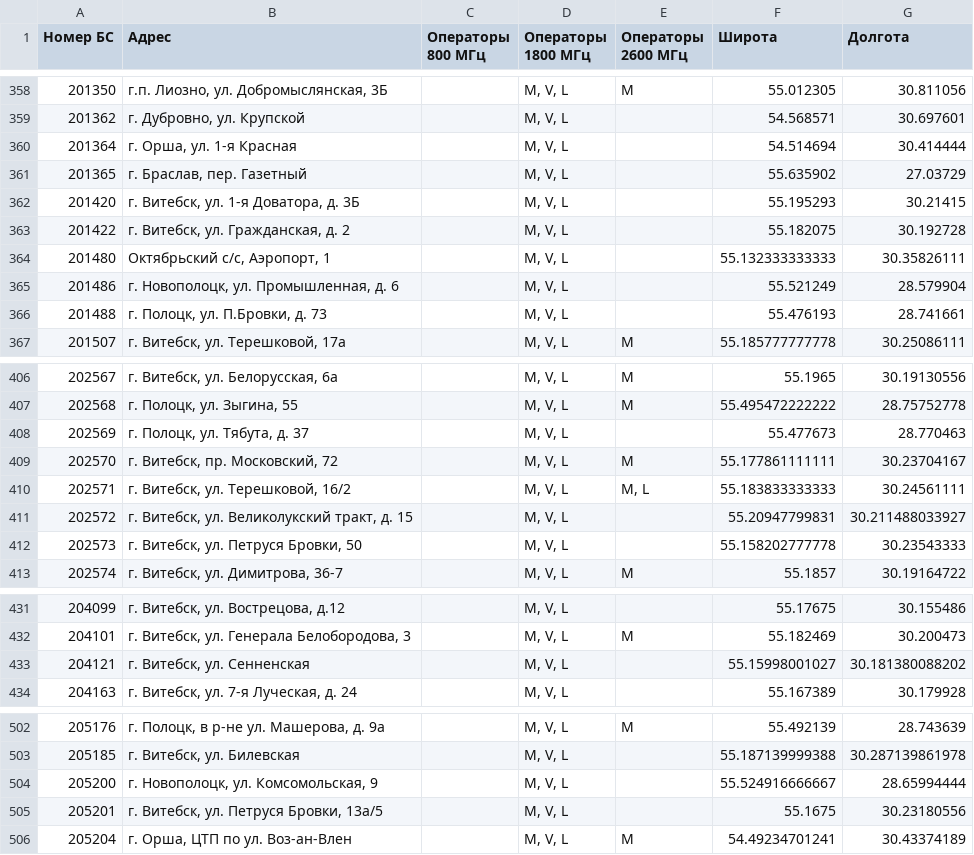
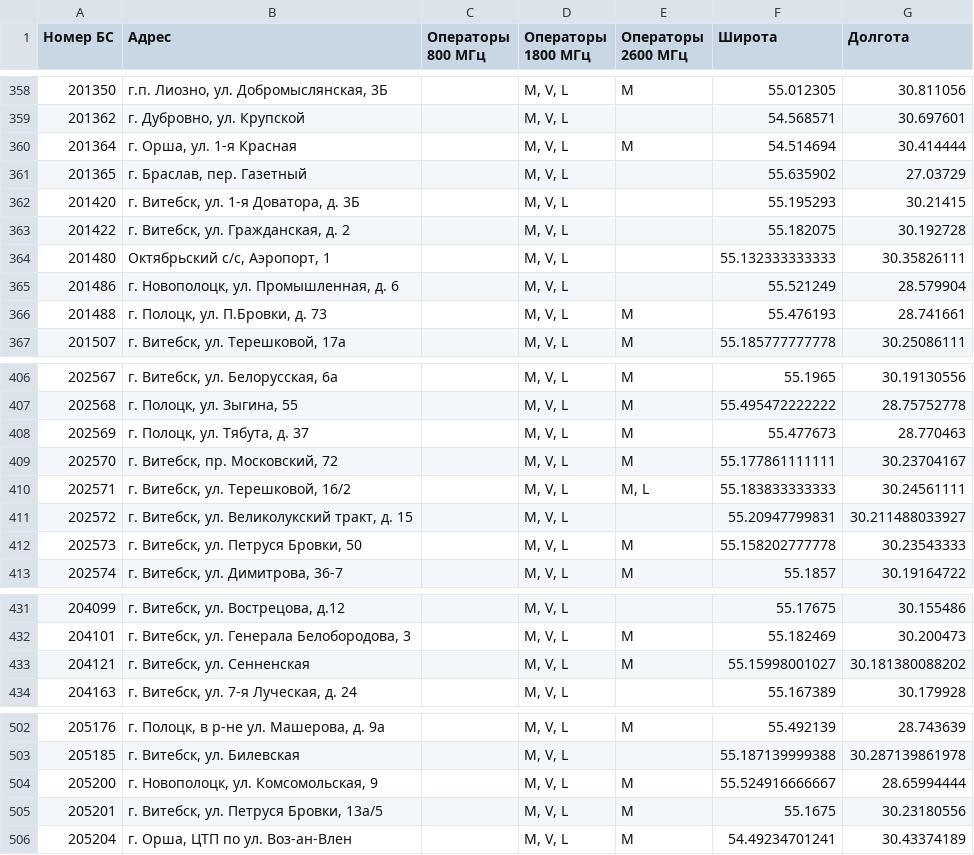
Before and after one commit to BYCellDatabase/beCloud, a CSV file: bs.csv, drawn as a sheet; only a part is shown, gaps mark what is left out; the diff covers the shown part only.

```diff
--- a/bs.csv
+++ b/bs.csv
@@ -359,3 +359,3 @@
 201362,"г. Дубровно, ул. Крупской",,"M, V, L",,54.568571,30.697601
-201364,"г. Орша, ул. 1-я Красная",,"M, V, L",,54.514694,30.414444
+201364,"г. Орша, ул. 1-я Красная",,"M, V, L",M,54.514694,30.414444
 201365,"г. Браслав, пер. Газетный",,"M, V, L",,55.635902,27.03729
@@ -365,3 +365,3 @@
 201486,"г. Новополоцк, ул. Промышленная, д. 6",,"M, V, L",,55.521249,28.579904
-201488,"г. Полоцк, ул. П.Бровки, д. 73",,"M, V, L",,55.476193,28.741661
+201488,"г. Полоцк, ул. П.Бровки, д. 73",,"M, V, L",M,55.476193,28.741661
 201507,"г. Витебск, ул. Терешковой, 17а",,"M, V, L",M,55.185777777778,30.25086111
@@ -407,3 +407,3 @@
 202568,"г. Полоцк, ул. Зыгина, 55",,"M, V, L",M,55.495472222222,28.75752778
-202569,"г. Полоцк, ул. Тябута, д. 37",,"M, V, L",,55.477673,28.770463
+202569,"г. Полоцк, ул. Тябута, д. 37",,"M, V, L",M,55.477673,28.770463
 202570,"г. Витебск, пр. Московский, 72",,"M, V, L",M,55.177861111111,30.23704167
@@ -411,3 +411,3 @@
 202572,"г. Витебск, ул. Великолукский тракт, д. 15",,"M, V, L",,55.20947799831,30.211488033927
-202573,"г. Витебск, ул. Петруся Бровки, 50",,"M, V, L",,55.158202777778,30.23543333
+202573,"г. Витебск, ул. Петруся Бровки, 50",,"M, V, L",M,55.158202777778,30.23543333
 202574,"г. Витебск, ул. Димитрова, 36-7",,"M, V, L",M,55.1857,30.19164722
@@ -432,3 +432,3 @@
 204101,"г. Витебск, ул. Генерала Белобородова, 3",,"M, V, L",M,55.182469,30.200473
-204121,"г. Витебск, ул. Сенненская",,"M, V, L",,55.15998001027,30.181380088202
+204121,"г. Витебск, ул. Сенненская",,"M, V, L",M,55.15998001027,30.181380088202
 204163,"г. Витебск, ул. 7-я Луческая, д. 24",,"M, V, L",,55.167389,30.179928
@@ -503,4 +503,4 @@
 205185,"г. Витебск, ул. Билевская",,"M, V, L",,55.187139999388,30.287139861978
-205200,"г. Новополоцк, ул. Комсомольская, 9",,"M, V, L",,55.524916666667,28.65994444
-205201,"г. Витебск, ул. Петруся Бровки, 13а/5",,"M, V, L",,55.1675,30.23180556
+205200,"г. Новополоцк, ул. Комсомольская, 9",,"M, V, L",M,55.524916666667,28.65994444
+205201,"г. Витебск, ул. Петруся Бровки, 13а/5",,"M, V, L",M,55.1675,30.23180556
 205204,"г. Орша, ЦТП по  ул. Воз-ан-Влен",,"M, V, L",M,54.49234701241,30.43374189
```
Also changed, not shown: 4 edited cells elsewhere in this file, 1 other file.
